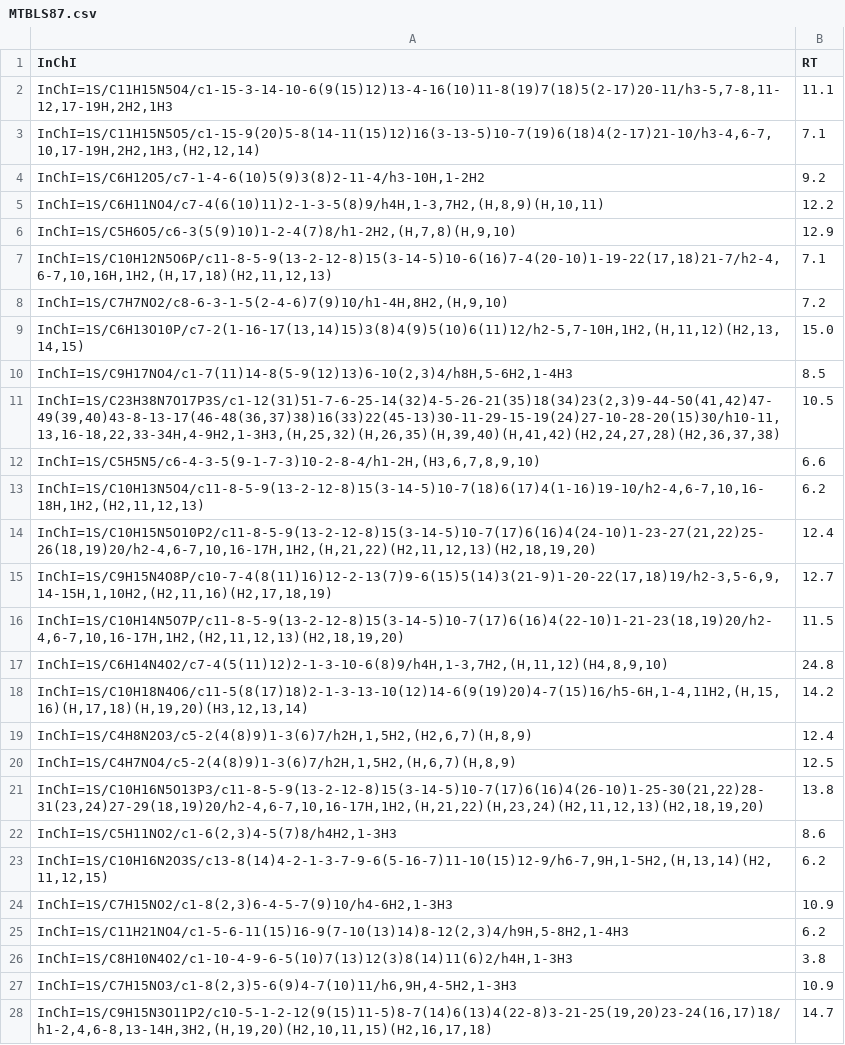
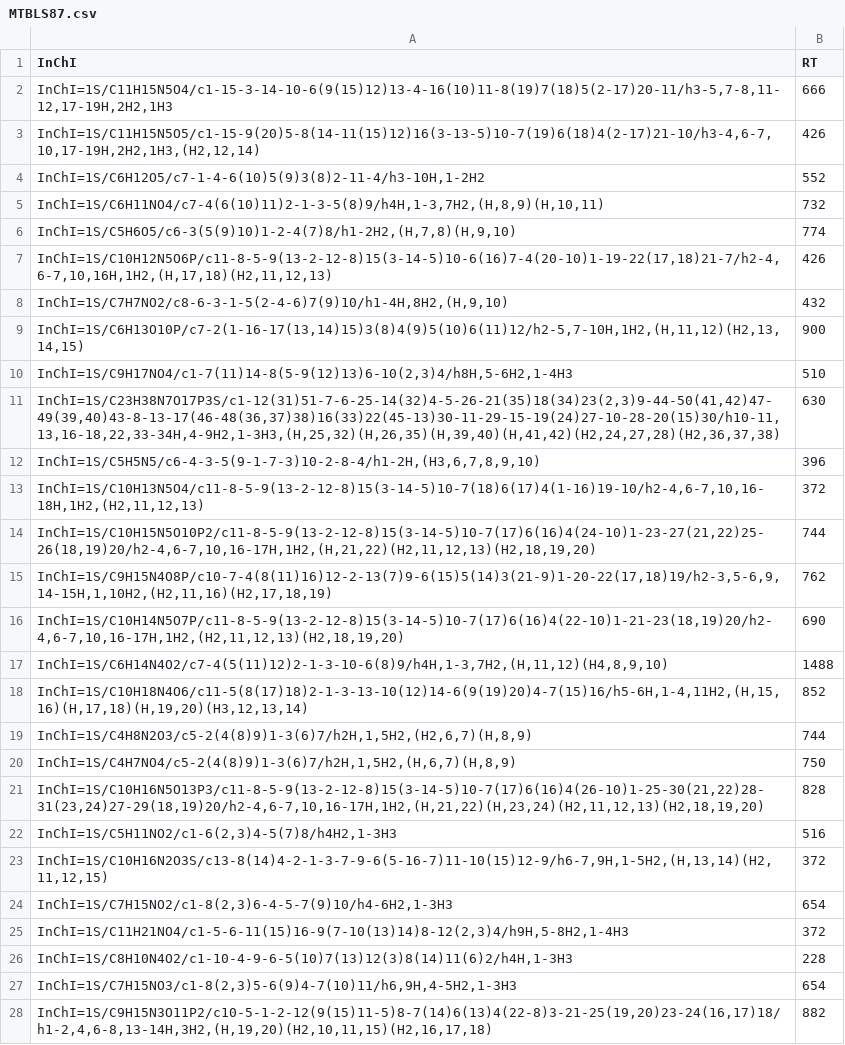
Before and after one commit to seokhokang/retention_time_gnn, a CSV file: data/predret/MTBLS87.csv, drawn as a sheet; only a part is shown; the diff covers the shown part only.

Commit message:
correction for MTBLS87

```diff
--- a/data/predret/MTBLS87.csv
+++ b/data/predret/MTBLS87.csv
@@ -1,28 +1,28 @@
 InChI,RT
-"InChI=1S/C11H15N5O4/c1-15-3-14-10-6(9(15)12)13-4-16(10)11-8(19)7(18)5(2-17)20-11/h3-5,7-8,11-12,17-19H,2H2,1H3",11.1
-"InChI=1S/C11H15N5O5/c1-15-9(20)5-8(14-11(15)12)16(3-13-5)10-7(19)6(18)4(2-17)21-10/h3-4,6-7,10,17-19H,2H2,1H3,(H2,12,14)",7.1
-"InChI=1S/C6H12O5/c7-1-4-6(10)5(9)3(8)2-11-4/h3-10H,1-2H2",9.2
-"InChI=1S/C6H11NO4/c7-4(6(10)11)2-1-3-5(8)9/h4H,1-3,7H2,(H,8,9)(H,10,11)",12.2
-"InChI=1S/C5H6O5/c6-3(5(9)10)1-2-4(7)8/h1-2H2,(H,7,8)(H,9,10)",12.9
-"InChI=1S/C10H12N5O6P/c11-8-5-9(13-2-12-8)15(3-14-5)10-6(16)7-4(20-10)1-19-22(17,18)21-7/h2-4,6-7,10,16H,1H2,(H,17,18)(H2,11,12,13)",7.1
-"InChI=1S/C7H7NO2/c8-6-3-1-5(2-4-6)7(9)10/h1-4H,8H2,(H,9,10)",7.2
-"InChI=1S/C6H13O10P/c7-2(1-16-17(13,14)15)3(8)4(9)5(10)6(11)12/h2-5,7-10H,1H2,(H,11,12)(H2,13,14,15)",15.0
-"InChI=1S/C9H17NO4/c1-7(11)14-8(5-9(12)13)6-10(2,3)4/h8H,5-6H2,1-4H3",8.5
-"InChI=1S/C23H38N7O17P3S/c1-12(31)51-7-6-25-14(32)4-5-26-21(35)18(34)23(2,3)9-44-50(41,42)47-49(39,40)43-8-13-17(46-48(36,37)38)16(33)22(45-13)30-11-29-15-19(24)27-10-28-20(15)30/h10-11,13,16-18,22,33-34H,4-9H2,1-3H3,(H,25,32)(H,26,35)(H,39,40)(H,41,42)(H2,24,27,28)(H2,36,37,38)",10.5
-"InChI=1S/C5H5N5/c6-4-3-5(9-1-7-3)10-2-8-4/h1-2H,(H3,6,7,8,9,10)",6.6
-"InChI=1S/C10H13N5O4/c11-8-5-9(13-2-12-8)15(3-14-5)10-7(18)6(17)4(1-16)19-10/h2-4,6-7,10,16-18H,1H2,(H2,11,12,13)",6.2
-"InChI=1S/C10H15N5O10P2/c11-8-5-9(13-2-12-8)15(3-14-5)10-7(17)6(16)4(24-10)1-23-27(21,22)25-26(18,19)20/h2-4,6-7,10,16-17H,1H2,(H,21,22)(H2,11,12,13)(H2,18,19,20)",12.4
-"InChI=1S/C9H15N4O8P/c10-7-4(8(11)16)12-2-13(7)9-6(15)5(14)3(21-9)1-20-22(17,18)19/h2-3,5-6,9,14-15H,1,10H2,(H2,11,16)(H2,17,18,19)",12.7
-"InChI=1S/C10H14N5O7P/c11-8-5-9(13-2-12-8)15(3-14-5)10-7(17)6(16)4(22-10)1-21-23(18,19)20/h2-4,6-7,10,16-17H,1H2,(H2,11,12,13)(H2,18,19,20)",11.5
-"InChI=1S/C6H14N4O2/c7-4(5(11)12)2-1-3-10-6(8)9/h4H,1-3,7H2,(H,11,12)(H4,8,9,10)",24.8
-"InChI=1S/C10H18N4O6/c11-5(8(17)18)2-1-3-13-10(12)14-6(9(19)20)4-7(15)16/h5-6H,1-4,11H2,(H,15,16)(H,17,18)(H,19,20)(H3,12,13,14)",14.2
-"InChI=1S/C4H8N2O3/c5-2(4(8)9)1-3(6)7/h2H,1,5H2,(H2,6,7)(H,8,9)",12.4
-"InChI=1S/C4H7NO4/c5-2(4(8)9)1-3(6)7/h2H,1,5H2,(H,6,7)(H,8,9)",12.5
-"InChI=1S/C10H16N5O13P3/c11-8-5-9(13-2-12-8)15(3-14-5)10-7(17)6(16)4(26-10)1-25-30(21,22)28-31(23,24)27-29(18,19)20/h2-4,6-7,10,16-17H,1H2,(H,21,22)(H,23,24)(H2,11,12,13)(H2,18,19,20)",13.8
-"InChI=1S/C5H11NO2/c1-6(2,3)4-5(7)8/h4H2,1-3H3",8.6
-"InChI=1S/C10H16N2O3S/c13-8(14)4-2-1-3-7-9-6(5-16-7)11-10(15)12-9/h6-7,9H,1-5H2,(H,13,14)(H2,11,12,15)",6.2
-"InChI=1S/C7H15NO2/c1-8(2,3)6-4-5-7(9)10/h4-6H2,1-3H3",10.9
-"InChI=1S/C11H21NO4/c1-5-6-11(15)16-9(7-10(13)14)8-12(2,3)4/h9H,5-8H2,1-4H3",6.2
-"InChI=1S/C8H10N4O2/c1-10-4-9-6-5(10)7(13)12(3)8(14)11(6)2/h4H,1-3H3",3.8
-"InChI=1S/C7H15NO3/c1-8(2,3)5-6(9)4-7(10)11/h6,9H,4-5H2,1-3H3",10.9
-"InChI=1S/C9H15N3O11P2/c10-5-1-2-12(9(15)11-5)8-7(14)6(13)4(22-8)3-21-25(19,20)23-24(16,17)18/h1-2,4,6-8,13-14H,3H2,(H,19,20)(H2,10,11,15)(H2,16,17,18)",14.7
+"InChI=1S/C11H15N5O4/c1-15-3-14-10-6(9(15)12)13-4-16(10)11-8(19)7(18)5(2-17)20-11/h3-5,7-8,11-12,17-19H,2H2,1H3",666
+"InChI=1S/C11H15N5O5/c1-15-9(20)5-8(14-11(15)12)16(3-13-5)10-7(19)6(18)4(2-17)21-10/h3-4,6-7,10,17-19H,2H2,1H3,(H2,12,14)",426
+"InChI=1S/C6H12O5/c7-1-4-6(10)5(9)3(8)2-11-4/h3-10H,1-2H2",552
+"InChI=1S/C6H11NO4/c7-4(6(10)11)2-1-3-5(8)9/h4H,1-3,7H2,(H,8,9)(H,10,11)",732
+"InChI=1S/C5H6O5/c6-3(5(9)10)1-2-4(7)8/h1-2H2,(H,7,8)(H,9,10)",774
+"InChI=1S/C10H12N5O6P/c11-8-5-9(13-2-12-8)15(3-14-5)10-6(16)7-4(20-10)1-19-22(17,18)21-7/h2-4,6-7,10,16H,1H2,(H,17,18)(H2,11,12,13)",426
+"InChI=1S/C7H7NO2/c8-6-3-1-5(2-4-6)7(9)10/h1-4H,8H2,(H,9,10)",432
+"InChI=1S/C6H13O10P/c7-2(1-16-17(13,14)15)3(8)4(9)5(10)6(11)12/h2-5,7-10H,1H2,(H,11,12)(H2,13,14,15)",900
+"InChI=1S/C9H17NO4/c1-7(11)14-8(5-9(12)13)6-10(2,3)4/h8H,5-6H2,1-4H3",510
+"InChI=1S/C23H38N7O17P3S/c1-12(31)51-7-6-25-14(32)4-5-26-21(35)18(34)23(2,3)9-44-50(41,42)47-49(39,40)43-8-13-17(46-48(36,37)38)16(33)22(45-13)30-11-29-15-19(24)27-10-28-20(15)30/h10-11,13,16-18,22,33-34H,4-9H2,1-3H3,(H,25,32)(H,26,35)(H,39,40)(H,41,42)(H2,24,27,28)(H2,36,37,38)",630
+"InChI=1S/C5H5N5/c6-4-3-5(9-1-7-3)10-2-8-4/h1-2H,(H3,6,7,8,9,10)",396
+"InChI=1S/C10H13N5O4/c11-8-5-9(13-2-12-8)15(3-14-5)10-7(18)6(17)4(1-16)19-10/h2-4,6-7,10,16-18H,1H2,(H2,11,12,13)",372
+"InChI=1S/C10H15N5O10P2/c11-8-5-9(13-2-12-8)15(3-14-5)10-7(17)6(16)4(24-10)1-23-27(21,22)25-26(18,19)20/h2-4,6-7,10,16-17H,1H2,(H,21,22)(H2,11,12,13)(H2,18,19,20)",744
+"InChI=1S/C9H15N4O8P/c10-7-4(8(11)16)12-2-13(7)9-6(15)5(14)3(21-9)1-20-22(17,18)19/h2-3,5-6,9,14-15H,1,10H2,(H2,11,16)(H2,17,18,19)",762
+"InChI=1S/C10H14N5O7P/c11-8-5-9(13-2-12-8)15(3-14-5)10-7(17)6(16)4(22-10)1-21-23(18,19)20/h2-4,6-7,10,16-17H,1H2,(H2,11,12,13)(H2,18,19,20)",690
+"InChI=1S/C6H14N4O2/c7-4(5(11)12)2-1-3-10-6(8)9/h4H,1-3,7H2,(H,11,12)(H4,8,9,10)",1488
+"InChI=1S/C10H18N4O6/c11-5(8(17)18)2-1-3-13-10(12)14-6(9(19)20)4-7(15)16/h5-6H,1-4,11H2,(H,15,16)(H,17,18)(H,19,20)(H3,12,13,14)",852
+"InChI=1S/C4H8N2O3/c5-2(4(8)9)1-3(6)7/h2H,1,5H2,(H2,6,7)(H,8,9)",744
+"InChI=1S/C4H7NO4/c5-2(4(8)9)1-3(6)7/h2H,1,5H2,(H,6,7)(H,8,9)",750
+"InChI=1S/C10H16N5O13P3/c11-8-5-9(13-2-12-8)15(3-14-5)10-7(17)6(16)4(26-10)1-25-30(21,22)28-31(23,24)27-29(18,19)20/h2-4,6-7,10,16-17H,1H2,(H,21,22)(H,23,24)(H2,11,12,13)(H2,18,19,20)",828
+"InChI=1S/C5H11NO2/c1-6(2,3)4-5(7)8/h4H2,1-3H3",516
+"InChI=1S/C10H16N2O3S/c13-8(14)4-2-1-3-7-9-6(5-16-7)11-10(15)12-9/h6-7,9H,1-5H2,(H,13,14)(H2,11,12,15)",372
+"InChI=1S/C7H15NO2/c1-8(2,3)6-4-5-7(9)10/h4-6H2,1-3H3",654
+"InChI=1S/C11H21NO4/c1-5-6-11(15)16-9(7-10(13)14)8-12(2,3)4/h9H,5-8H2,1-4H3",372
+"InChI=1S/C8H10N4O2/c1-10-4-9-6-5(10)7(13)12(3)8(14)11(6)2/h4H,1-3H3",228
+"InChI=1S/C7H15NO3/c1-8(2,3)5-6(9)4-7(10)11/h6,9H,4-5H2,1-3H3",654
+"InChI=1S/C9H15N3O11P2/c10-5-1-2-12(9(15)11-5)8-7(14)6(13)4(22-8)3-21-25(19,20)23-24(16,17)18/h1-2,4,6-8,13-14H,3H2,(H,19,20)(H2,10,11,15)(H2,16,17,18)",882
```
Also changed, not shown: 119 edited cells elsewhere in this file, 11 other files.
